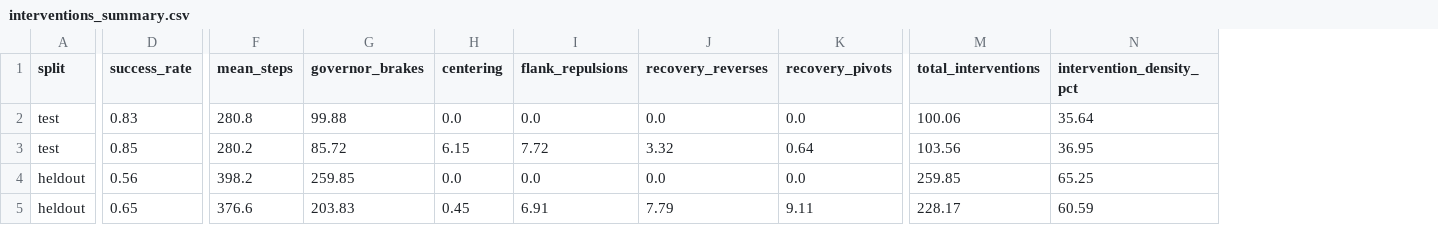
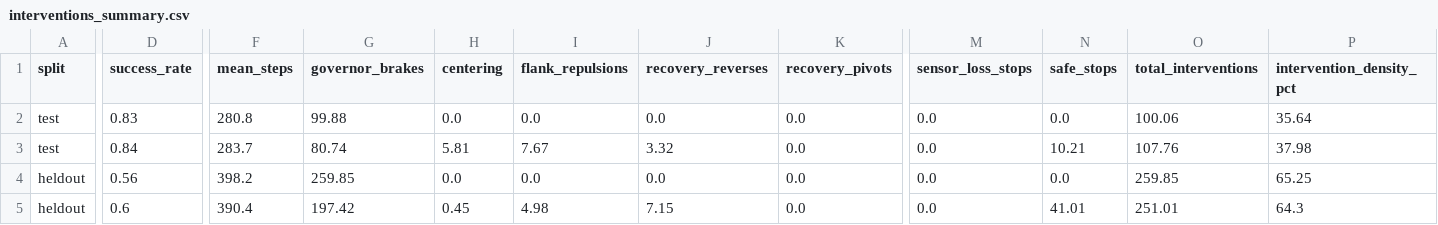
Before and after one commit to Amarjeetiiitd/mini_project_2_autonomous-navigation-slam-rl, a CSV file: results/interventions_summary.csv, drawn as a sheet; only a part is shown, gaps mark what is left out; addresses are those after the commit; the diff covers the shown part only; the diff names each change by its address in the sheet, - before the commit and + after, or states it on an @@ line.

```diff
--- a/results/interventions_summary.csv
+++ b/results/interventions_summary.csv
+column M (sensor_loss_stops), rows 2-5: all 0.0
+column N (safe_stops), rows 2-5: 0.0 | 10.21 | 0.0 | 41.01
-D3 (success_rate): 0.85
+D3 (success_rate): 0.84
-F3 (mean_steps): 280.2
+F3 (mean_steps): 283.7
-G3 (governor_brakes): 85.72
+G3 (governor_brakes): 80.74
-H3 (centering): 6.15
+H3 (centering): 5.81
-I3 (flank_repulsions): 7.72
+I3 (flank_repulsions): 7.67
-K3 (recovery_pivots): 0.64
+K3 (recovery_pivots): 0.0
-O3 (total_interventions): 103.56
+O3 (total_interventions): 107.76
-P3 (intervention_density_pct): 36.95
+P3 (intervention_density_pct): 37.98
-D5 (success_rate): 0.65
+D5 (success_rate): 0.6
-F5 (mean_steps): 376.6
+F5 (mean_steps): 390.4
-G5 (governor_brakes): 203.83
+G5 (governor_brakes): 197.42
-I5 (flank_repulsions): 6.91
+I5 (flank_repulsions): 4.98
-J5 (recovery_reverses): 7.79
+J5 (recovery_reverses): 7.15
-K5 (recovery_pivots): 9.11
+K5 (recovery_pivots): 0.0
-O5 (total_interventions): 228.17
+O5 (total_interventions): 251.01
-P5 (intervention_density_pct): 60.59
+P5 (intervention_density_pct): 64.3
```
Also changed, not shown: 1 edited cell elsewhere in this file, results/compare_by_family.csv, results/compare_summary.csv, 25 other files.
